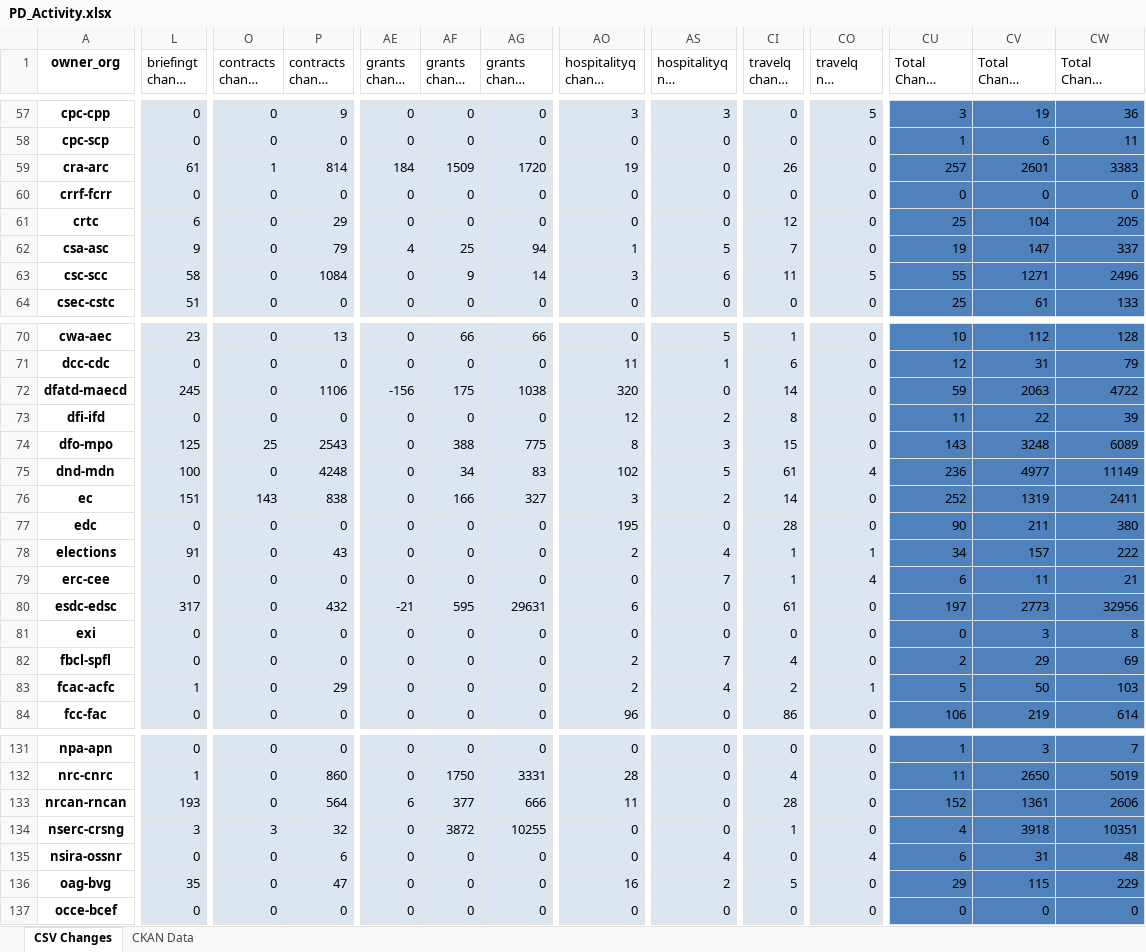
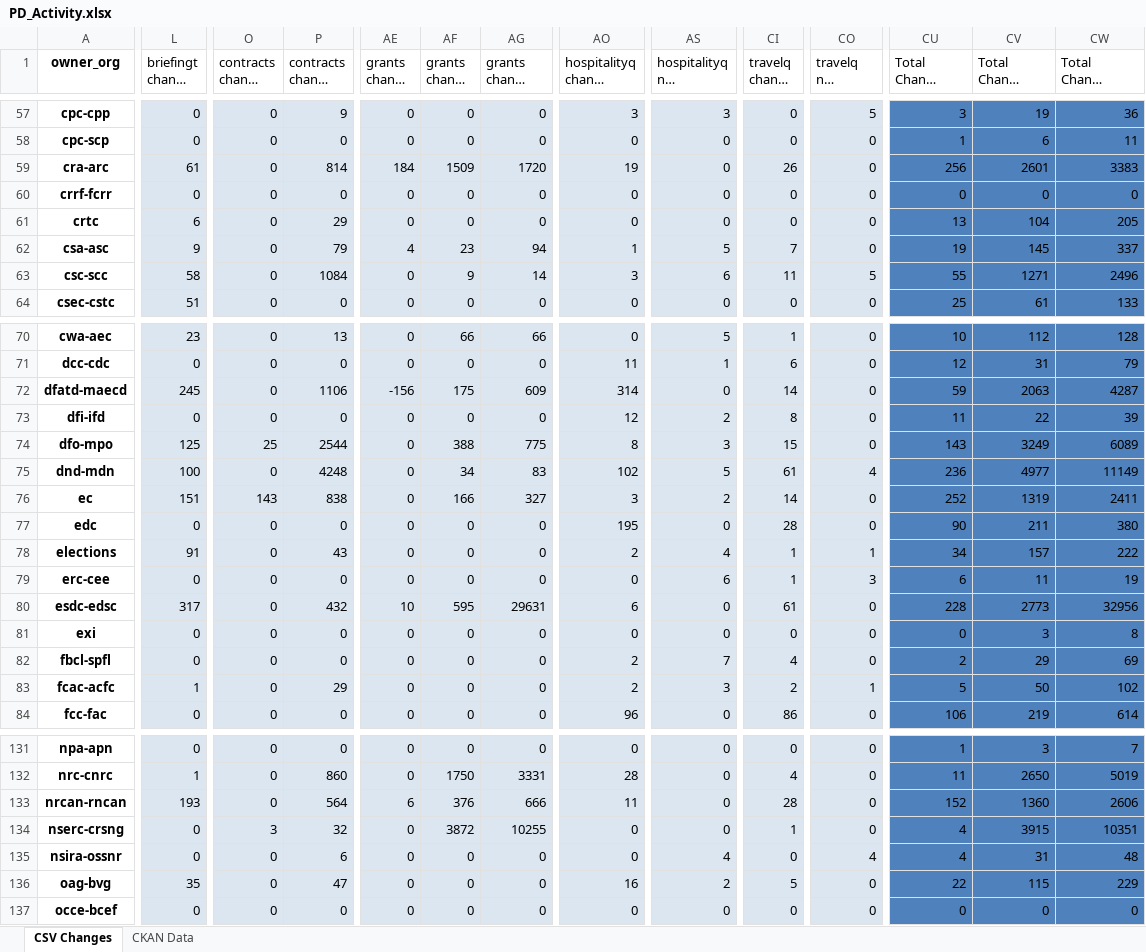
Before and after one commit to open-data/analytics-corporate-reporting, an Excel workbook: PD_CHANGES_RPT/PD_Activity.xlsx, sheet CSV Changes, drawn as a sheet; only a part is shown, gaps mark what is left out; long unchanged cells end in …; values as stored, in another font and other column widths than the file's, no borders; the diff covers the shown part only; the diff names each change by its address in the sheet, - before the commit and + after, or states it on an @@ line.

```diff
--- a/PD_CHANGES_RPT/PD_Activity.xlsx (sheet CSV Changes)
+++ b/PD_CHANGES_RPT/PD_Activity.xlsx (sheet CSV Changes)
-O59 (contracts change 30-days): 1
+O59 (contracts change 30-days): 0
-CU59 (Total Change 30-days): 257
+CU59 (Total Change 30-days): 256
-CI61 (travelq change 30-days): 12
+CI61 (travelq change 30-days): 0
-CU61 (Total Change 30-days): 25
+CU61 (Total Change 30-days): 13
-AF62 (grants change 90-days): 25
+AF62 (grants change 90-days): 23
-CV62 (Total Change 90-days): 147
+CV62 (Total Change 90-days): 145
-AG72 (grants change 6-months): 1038
+AG72 (grants change 6-months): 609
-AO72 (hospitalityq change 6-months): 320
+AO72 (hospitalityq change 6-months): 314
-CW72 (Total Change 6-months): 4722
+CW72 (Total Change 6-months): 4287
-P74 (contracts change 90-days): 2543
+P74 (contracts change 90-days): 2544
-CV74 (Total Change 90-days): 3248
+CV74 (Total Change 90-days): 3249
-AS79 (hospitalityq nil change 6-months): 7
+AS79 (hospitalityq nil change 6-months): 6
-CO79 (travelq nil change 6-months): 4
+CO79 (travelq nil change 6-months): 3
-CW79 (Total Change 6-months): 21
+CW79 (Total Change 6-months): 19
-AE80 (grants change 30-days): -21
+AE80 (grants change 30-days): 10
-CU80 (Total Change 30-days): 197
+CU80 (Total Change 30-days): 228
-AS83 (hospitalityq nil change 6-months): 4
+AS83 (hospitalityq nil change 6-months): 3
-CW83 (Total Change 6-months): 103
+CW83 (Total Change 6-months): 102
-AF133 (grants change 90-days): 377
+AF133 (grants change 90-days): 376
-CV133 (Total Change 90-days): 1361
+CV133 (Total Change 90-days): 1360
-L134 (briefingt change 90-days): 3
+L134 (briefingt change 90-days): 0
-CV134 (Total Change 90-days): 3918
+CV134 (Total Change 90-days): 3915
-CU135 (Total Change 30-days): 6
+CU135 (Total Change 30-days): 4
-CU136 (Total Change 30-days): 29
+CU136 (Total Change 30-days): 22
```
Also changed, not shown: 49 edited cells elsewhere in this sheet, 1 other file.
